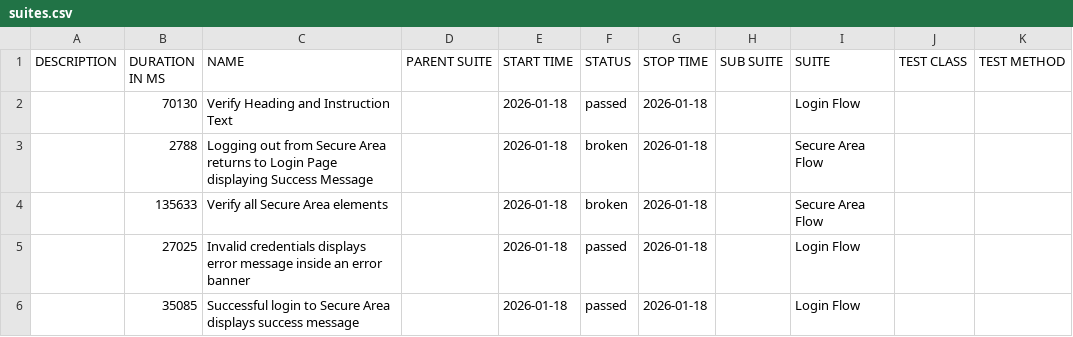
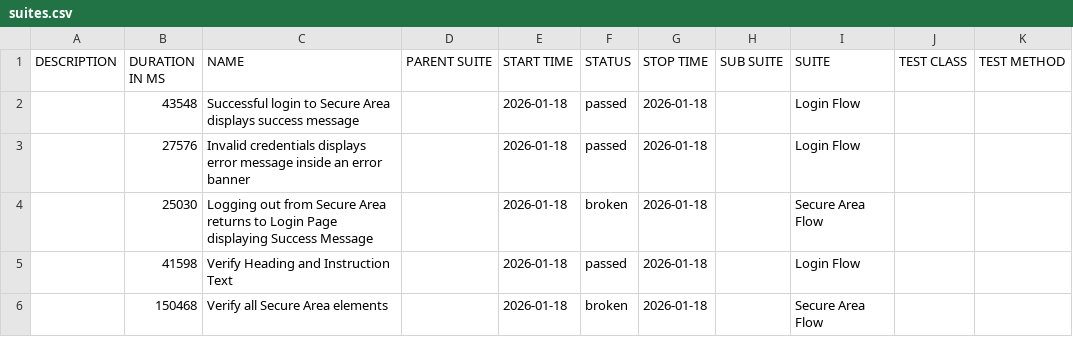
Before and after one commit to tjmaher/detox-demo, a CSV file: ios/data/suites.csv, drawn as a sheet.

```diff
--- a/ios/data/suites.csv
+++ b/ios/data/suites.csv
@@ -1,6 +1,6 @@
 "DESCRIPTION","DURATION IN MS","NAME","PARENT SUITE","START TIME","STATUS","STOP TIME","SUB SUITE","SUITE","TEST CLASS","TEST METHOD"
-"","70130","Verify Heading and Instruction Text","","2026-01-18","passed","2026-01-18","","Login Flow","",""
-"","2788","Logging out from Secure Area returns to Login Page displaying Success Message","","2026-01-18","broken","2026-01-18","","Secure Area Flow","",""
-"","135633","Verify all Secure Area elements","","2026-01-18","broken","2026-01-18","","Secure Area Flow","",""
-"","27025","Invalid credentials displays error message inside an error banner","","2026-01-18","passed","2026-01-18","","Login Flow","",""
-"","35085","Successful login to Secure Area displays success message","","2026-01-18","passed","2026-01-18","","Login Flow","",""
+"","43548","Successful login to Secure Area displays success message","","2026-01-18","passed","2026-01-18","","Login Flow","",""
+"","27576","Invalid credentials displays error message inside an error banner","","2026-01-18","passed","2026-01-18","","Login Flow","",""
+"","25030","Logging out from Secure Area returns to Login Page displaying Success Message","","2026-01-18","broken","2026-01-18","","Secure Area Flow","",""
+"","41598","Verify Heading and Instruction Text","","2026-01-18","passed","2026-01-18","","Login Flow","",""
+"","150468","Verify all Secure Area elements","","2026-01-18","broken","2026-01-18","","Secure Area Flow","",""
```
Also changed, not shown: 23 other files.
